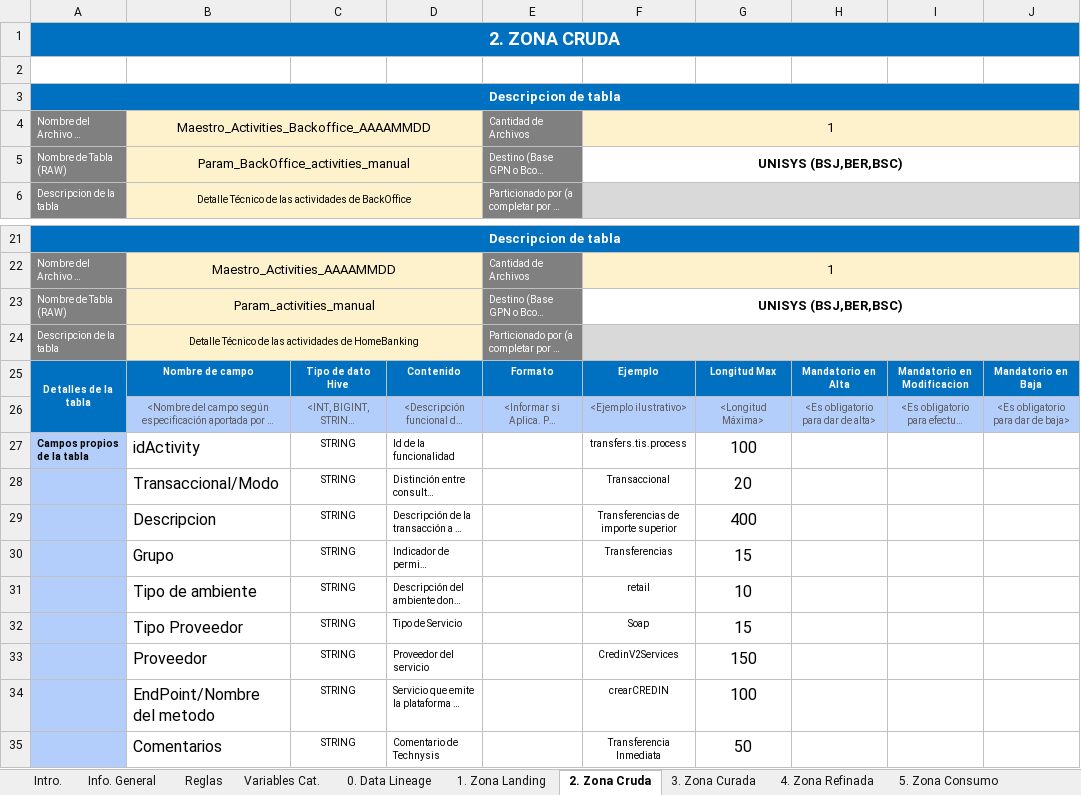
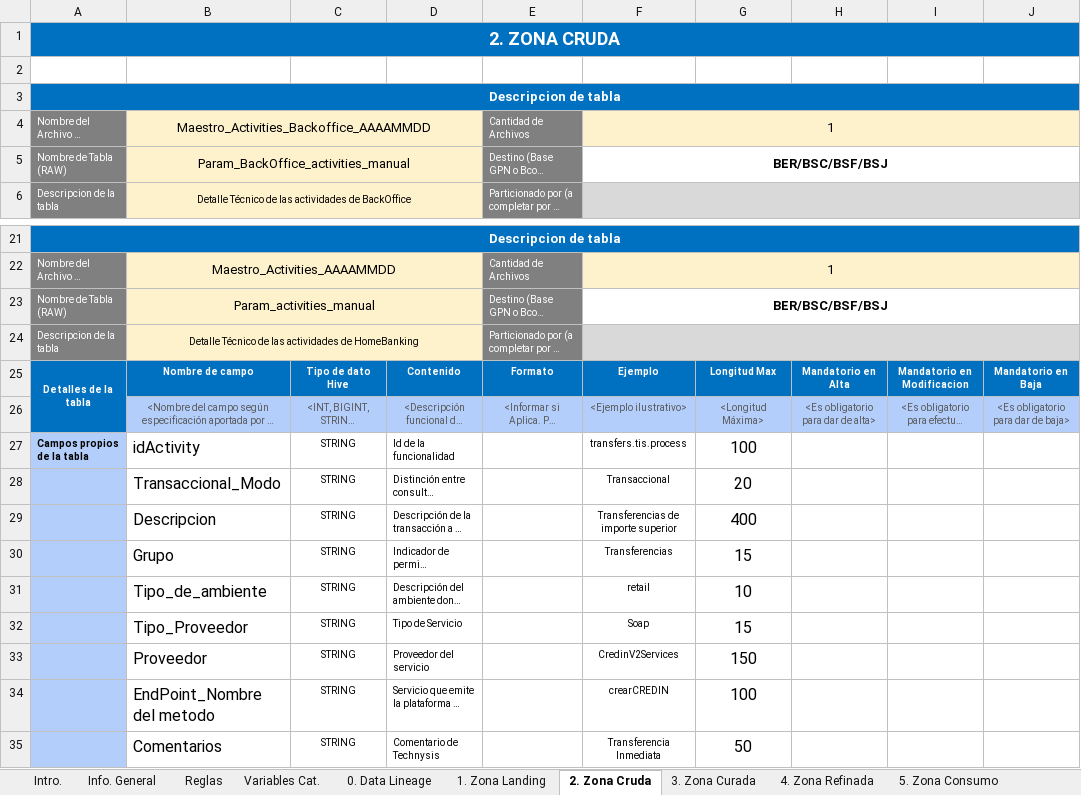
Before and after one commit to redfords/ds-algorithms, an Excel workbook: TechieDelight/DT_Parametria_HB_Activities.xlsx, sheet 2. Zona Cruda, drawn as a sheet; only a part is shown, gaps mark what is left out; long unchanged cells end in …; values as stored, in another font and other column widths than the file's, no borders; conditional formats not drawn; the diff names each change by its address in the sheet, - before the commit and + after, or states it on an @@ line.

```diff
--- a/TechieDelight/DT_Parametria_HB_Activities.xlsx (sheet 2. Zona Cruda)
+++ b/TechieDelight/DT_Parametria_HB_Activities.xlsx (sheet 2. Zona Cruda)
-F5: UNISYS (BSJ,BER,BSC)
+F5: BER/BSC/BSF/BSJ
-F23: UNISYS (BSJ,BER,BSC)
+F23: BER/BSC/BSF/BSJ
-B28: Transaccional/Modo
+B28: Transaccional_Modo
-B31: Tipo de ambiente
+B31: Tipo_de_ambiente
-B32: Tipo Proveedor
+B32: Tipo_Proveedor
-B34: EndPoint/Nombre del metodo
+B34: EndPoint_Nombre del metodo
```
Also changed, not shown: sheet 3. Zona Curada, charts or pictures.
